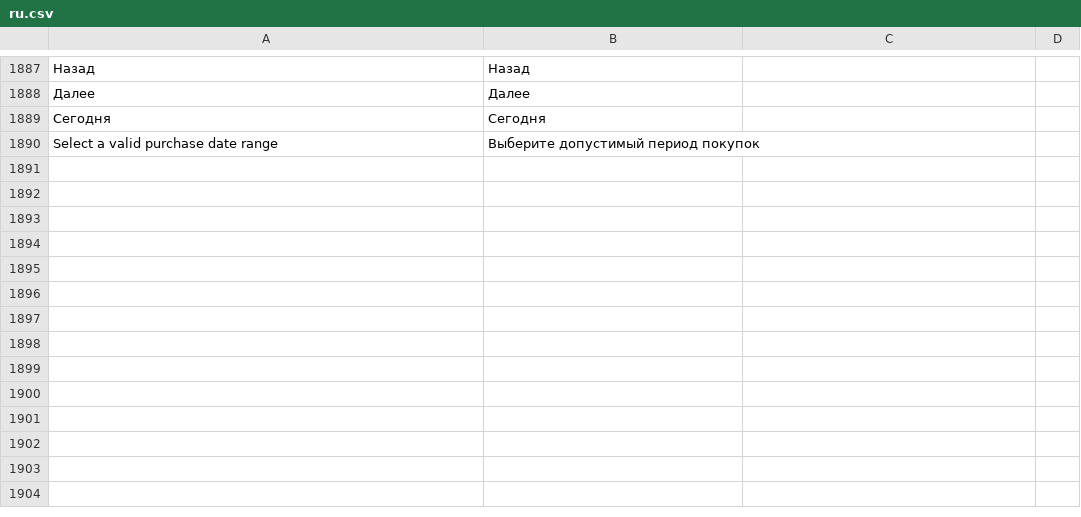
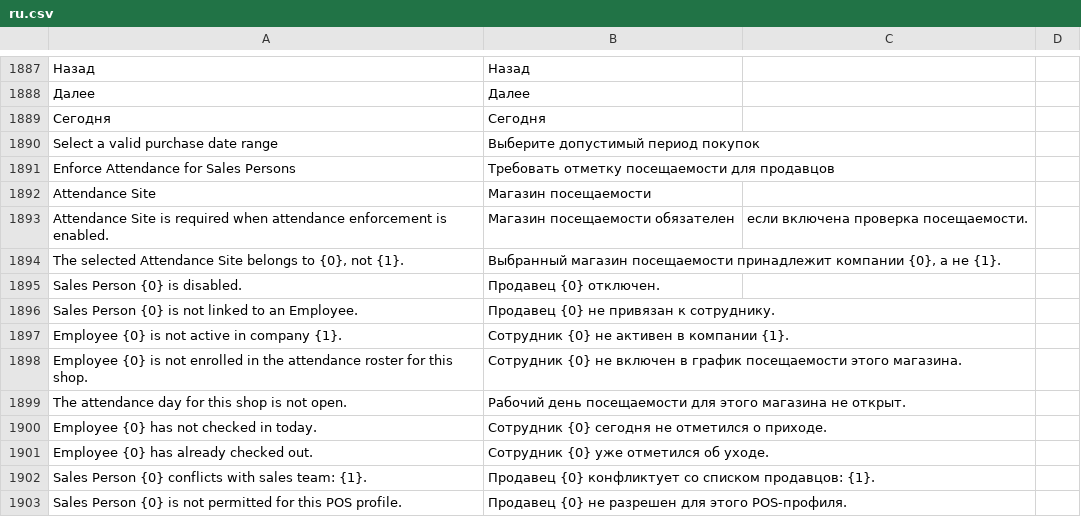
Before and after one commit to idibek-alimov/posawesome, a CSV file: posawesome/translations/ru.csv, drawn as a sheet; only a part is shown, gaps mark what is left out; the diff names each change by its address in the sheet, - before the commit and + after, or states it on an @@ line.

```diff
--- a/posawesome/translations/ru.csv
+++ b/posawesome/translations/ru.csv
+row 1891: Enforce Attendance for Sales Persons | Требовать отметку посещаемости для продавцов
+row 1892: Attendance Site | Магазин посещаемости
+row 1893: Attendance Site is required when attendance enforcement is enabled. | Магазин посещаемости обязателен | если включена проверка посещаемости.
+row 1894: The selected Attendance Site belongs to {0}, not {1}. | Выбранный магазин посещаемости принадлежит компании {0}, а не {1}.
+row 1895: Sales Person {0} is disabled. | Продавец {0} отключен.
+row 1896: Sales Person {0} is not linked to an Employee. | Продавец {0} не привязан к сотруднику.
+row 1897: Employee {0} is not active in company {1}. | Сотрудник {0} не активен в компании {1}.
+row 1898: Employee {0} is not enrolled in the attendance roster for this shop. | Сотрудник {0} не включен в график посещаемости этого магазина.
+row 1899: The attendance day for this shop is not open. | Рабочий день посещаемости для этого магазина не открыт.
+row 1900: Employee {0} has not checked in today. | Сотрудник {0} сегодня не отметился о приходе.
+row 1901: Employee {0} has already checked out. | Сотрудник {0} уже отметился об уходе.
+row 1902: Sales Person {0} conflicts with sales team: {1}. | Продавец {0} конфликтует со списком продавцов: {1}.
+row 1903: Sales Person {0} is not permitted for this POS profile. | Продавец {0} не разрешен для этого POS-профиля.
```
Also changed, not shown: posawesome/translations/tg.csv, 10 other files.
